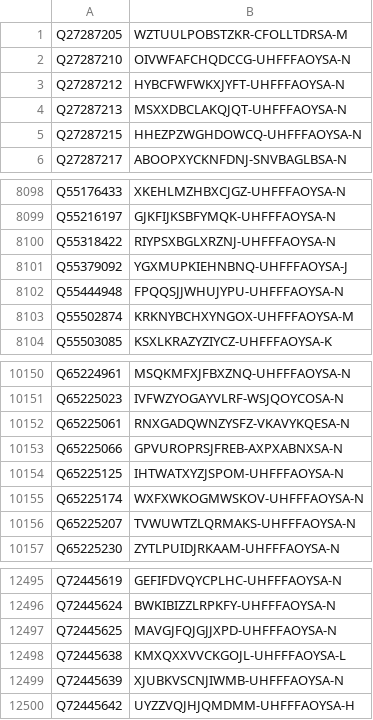
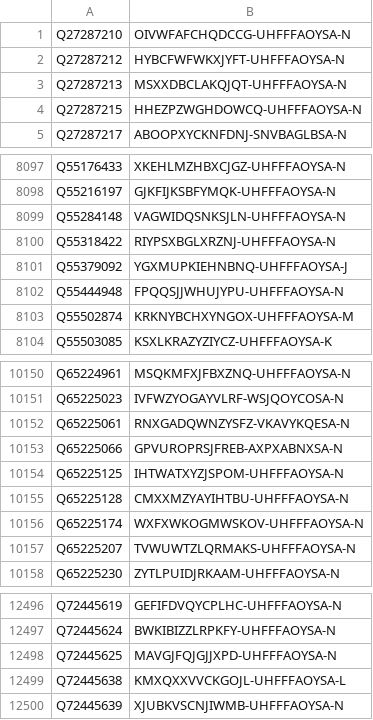
Before and after one commit to egonw/wikidata-chemistry, a TSV file: inchikeys/inchikeys_004.tsv, drawn as a sheet; only a part is shown, gaps mark what is left out.

```diff
--- a/inchikeys/inchikeys_004.tsv
+++ b/inchikeys/inchikeys_004.tsv
@@ -1,2 +1 @@
-Q27287205	WZTUULPOBSTZKR-CFOLLTDRSA-M
 Q27287210	OIVWFAFCHQDCCG-UHFFFAOYSA-N
@@ -8099,2 +8098,3 @@ Q55176433	XKEHLMZHBXCJGZ-UHFFFAOYSA-N
 Q55216197	GJKFIJKSBFYMQK-UHFFFAOYSA-N
+Q55284148	VAGWIDQSNKSJLN-UHFFFAOYSA-N
 Q55318422	RIYPSXBGLXRZNJ-UHFFFAOYSA-N
@@ -10154,2 +10154,3 @@ Q65225066	GPVUROPRSJFREB-AXPXABNXSA-N
 Q65225125	IHTWATXYZJSPOM-UHFFFAOYSA-N
+Q65225128	CMXXMZYAYIHTBU-UHFFFAOYSA-N
 Q65225174	WXFXWKOGMWSKOV-UHFFFAOYSA-N
@@ -12499,2 +12500 @@ Q72445638	KMXQXXVVCKGOJL-UHFFFAOYSA-L
 Q72445639	XJUBKVSCNJIWMB-UHFFFAOYSA-N
-Q72445642	UYZZVQJHJQMDMM-UHFFFAOYSA-H
```
Also changed, not shown: inchikeys/inchikeys_000.tsv, inchikeys/inchikeys_003.tsv, 25 other files.
